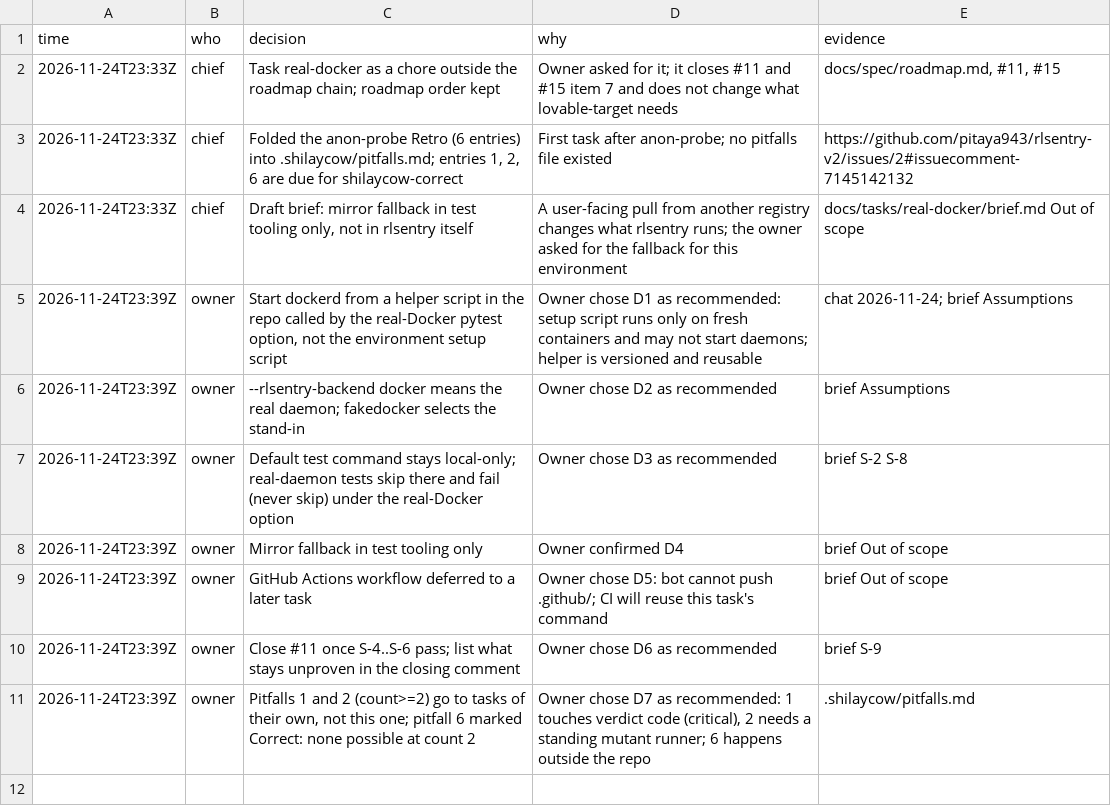
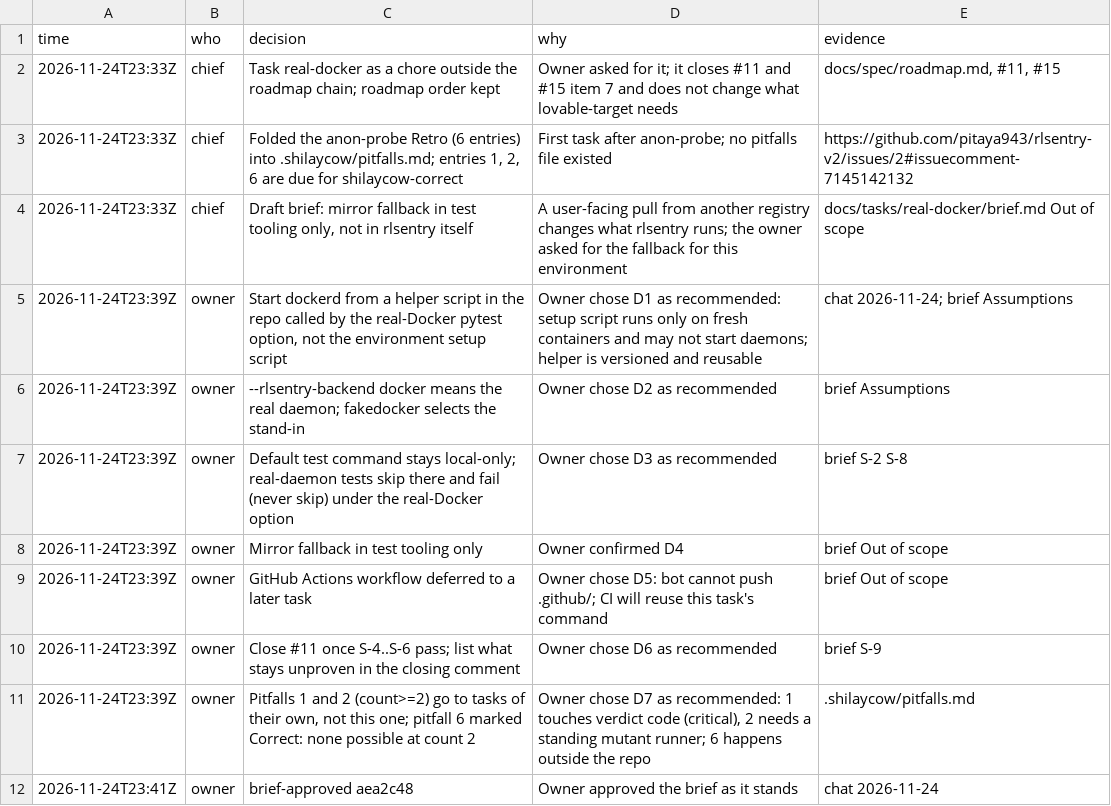
Before and after one commit to pitaya943/rlsentry-v2, a TSV file: docs/tasks/real-docker/trail.tsv, drawn as a sheet; the diff names each change by its address in the sheet, - before the commit and + after, or states it on an @@ line.

```diff
--- a/docs/tasks/real-docker/trail.tsv
+++ b/docs/tasks/real-docker/trail.tsv
+row 12: 2026-11-24T23:41Z | owner | brief-approved aea2c48 | Owner approved the brief as it stands | chat 2026-11-24
```
